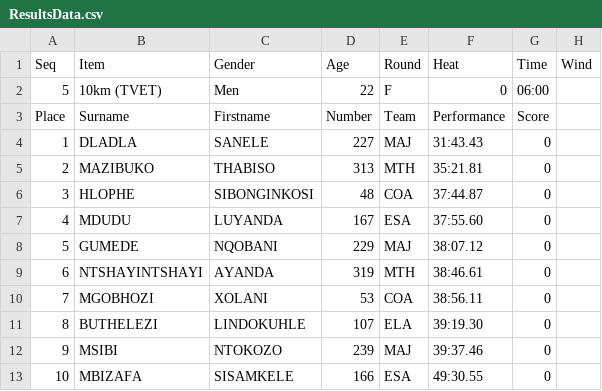
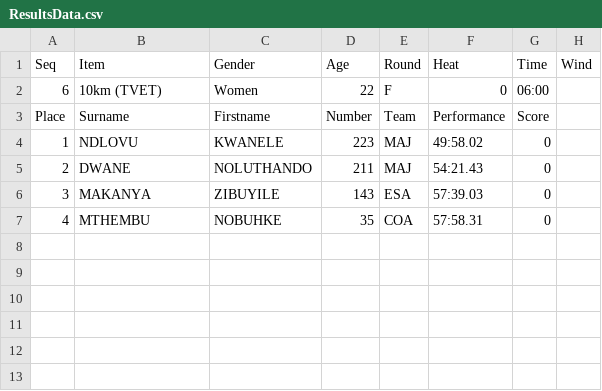
Before and after one commit to stretchinnovation/SCMAthleticResults, a CSV file: PICKUP/ResultsData.csv, drawn as a sheet.

Commit message:
Update ResultsData.csv

```diff
--- a/PICKUP/ResultsData.csv
+++ b/PICKUP/ResultsData.csv
@@ -1,13 +1,7 @@
 Seq,Item,Gender,Age,Round,Heat,Time,Wind
-5,10km (TVET),Men,22,F,0,06:00,
+6,10km (TVET),Women,22,F,0,06:00,
 Place,Surname,Firstname,Number,Team,Performance,Score
-1,DLADLA,SANELE,227,MAJ,31:43.43,0
-2,MAZIBUKO,THABISO,313,MTH,35:21.81,0
-3,HLOPHE,SIBONGINKOSI,48,COA,37:44.87,0
-4,MDUDU,LUYANDA,167,ESA,37:55.60,0
-5,GUMEDE,NQOBANI,229,MAJ,38:07.12,0
-6,NTSHAYINTSHAYI,AYANDA,319,MTH,38:46.61,0
-7,MGOBHOZI,XOLANI,53,COA,38:56.11,0
-8,BUTHELEZI,LINDOKUHLE,107,ELA,39:19.30,0
-9,MSIBI,NTOKOZO,239,MAJ,39:37.46,0
-10,MBIZAFA,SISAMKELE,166,ESA,49:30.55,0
+1,NDLOVU,KWANELE,223,MAJ,49:58.02,0
+2,DWANE,NOLUTHANDO,211,MAJ,54:21.43,0
+3,MAKANYA,ZIBUYILE,143,ESA,57:39.03,0
+4,MTHEMBU,NOBUHKE,35,COA,57:58.31,0
```
